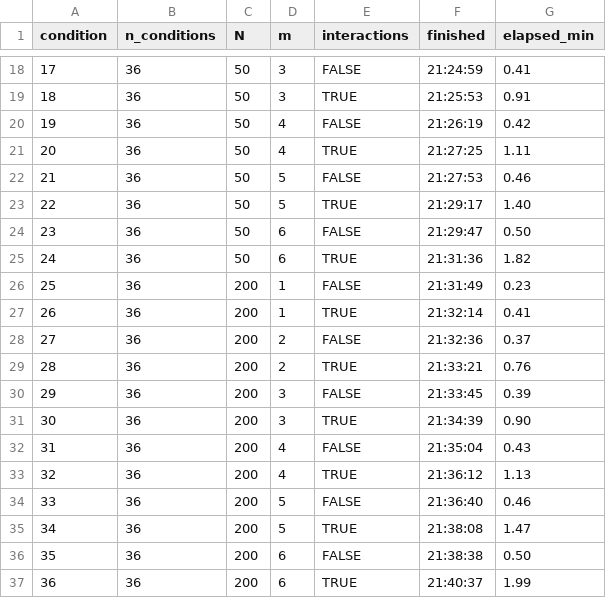
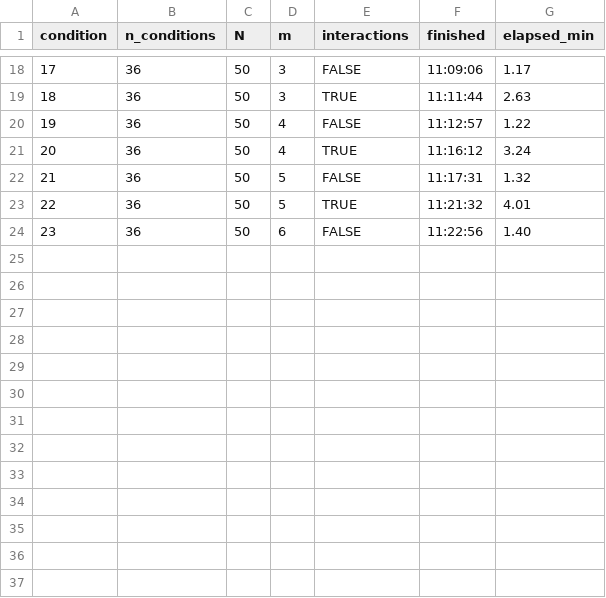
Before and after one commit to bbolker/bbmisc, a CSV file: forstmeier_sim/output/corrections_progress.csv, drawn as a sheet; only a part is shown, gaps mark what is left out; the diff covers the shown part only.

```diff
--- a/forstmeier_sim/output/corrections_progress.csv
+++ b/forstmeier_sim/output/corrections_progress.csv
@@ -18,20 +18,7 @@ condition,n_conditions,N,m,interactions,finished,elapsed_min
-17,36,50,3,FALSE,21:24:59,0.41
-18,36,50,3,TRUE,21:25:53,0.91
-19,36,50,4,FALSE,21:26:19,0.42
-20,36,50,4,TRUE,21:27:25,1.11
-21,36,50,5,FALSE,21:27:53,0.46
-22,36,50,5,TRUE,21:29:17,1.40
-23,36,50,6,FALSE,21:29:47,0.50
-24,36,50,6,TRUE,21:31:36,1.82
-25,36,200,1,FALSE,21:31:49,0.23
-26,36,200,1,TRUE,21:32:14,0.41
-27,36,200,2,FALSE,21:32:36,0.37
-28,36,200,2,TRUE,21:33:21,0.76
-29,36,200,3,FALSE,21:33:45,0.39
-30,36,200,3,TRUE,21:34:39,0.90
-31,36,200,4,FALSE,21:35:04,0.43
-32,36,200,4,TRUE,21:36:12,1.13
-33,36,200,5,FALSE,21:36:40,0.46
-34,36,200,5,TRUE,21:38:08,1.47
-35,36,200,6,FALSE,21:38:38,0.50
-36,36,200,6,TRUE,21:40:37,1.99
+17,36,50,3,FALSE,11:09:06,1.17
+18,36,50,3,TRUE,11:11:44,2.63
+19,36,50,4,FALSE,11:12:57,1.22
+20,36,50,4,TRUE,11:16:12,3.24
+21,36,50,5,FALSE,11:17:31,1.32
+22,36,50,5,TRUE,11:21:32,4.01
+23,36,50,6,FALSE,11:22:56,1.40
```
Also changed, not shown: 32 edited cells elsewhere in this file, 16 other files.
